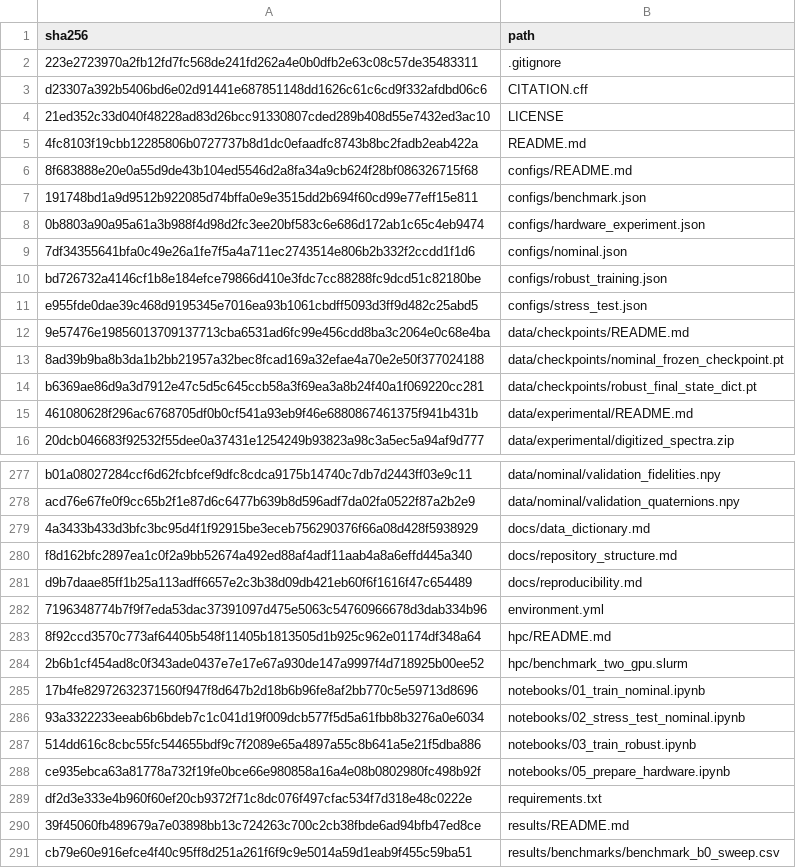
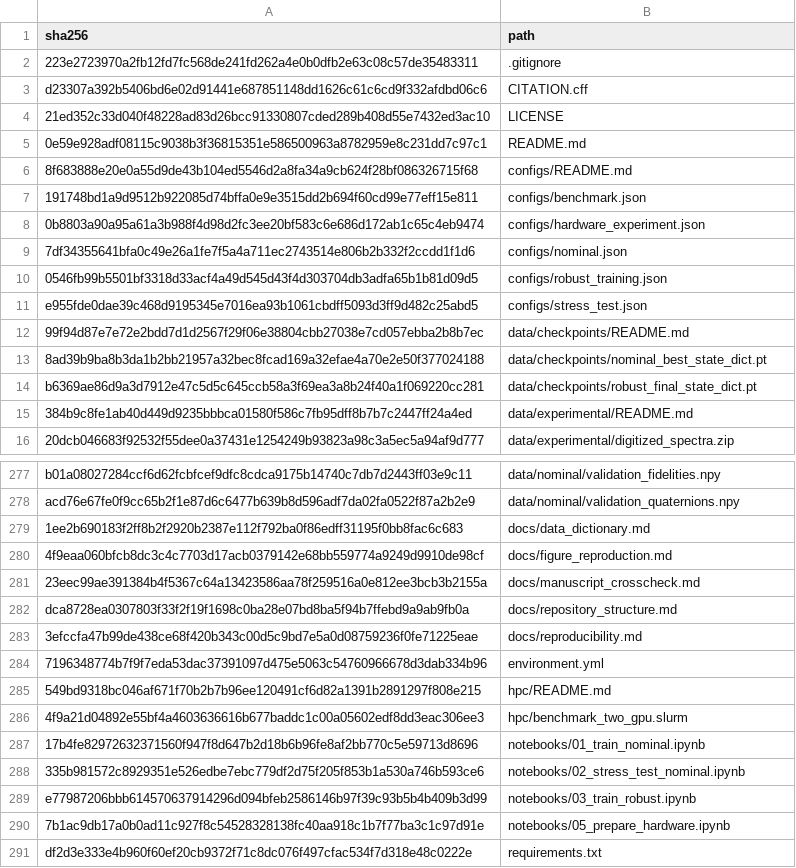
Before and after one commit to Ar2000Ash/Robust-NeuralQControl, a CSV file: MANIFEST_SHA256.csv, drawn as a sheet; only a part is shown, gaps mark what is left out; the shorter side is filled out with more unchanged rows; the diff covers the shown part only.

```diff
--- a/MANIFEST_SHA256.csv
+++ b/MANIFEST_SHA256.csv
@@ -4,3 +4,3 @@ d23307a392b5406bd6e02d91441e687851148dd1626c61c6cd9f332afdbd06c6,CITATION.cff
 21ed352c33d040f48228ad83d26bcc91330807cded289b408d55e7432ed3ac10,LICENSE
-4fc8103f19cbb12285806b0727737b8d1dc0efaadfc8743b8bc2fadb2eab422a,README.md
+0e59e928adf08115c9038b3f36815351e586500963a8782959e8c231dd7c97c1,README.md
 8f683888e20e0a55d9de43b104ed5546d2a8fa34a9cb624f28bf086326715f68,configs/README.md
@@ -9,8 +9,8 @@ d23307a392b5406bd6e02d91441e687851148dd1626c61c6cd9f332afdbd06c6,CITATION.cff
 7df34355641bfa0c49e26a1fe7f5a4a711ec2743514e806b2b332f2ccdd1f1d6,configs/nominal.json
-bd726732a4146cf1b8e184efce79866d410e3fdc7cc88288fc9dcd51c82180be,configs/robust_training.json
+0546fb99b5501bf3318d33acf4a49d545d43f4d303704db3adfa65b1b81d09d5,configs/robust_training.json
 e955fde0dae39c468d9195345e7016ea93b1061cbdff5093d3ff9d482c25abd5,configs/stress_test.json
-9e57476e19856013709137713cba6531ad6fc99e456cdd8ba3c2064e0c68e4ba,data/checkpoints/README.md
-8ad39b9ba8b3da1b2bb21957a32bec8fcad169a32efae4a70e2e50f377024188,data/checkpoints/nominal_frozen_checkpoint.pt
+99f94d87e7e72e2bdd7d1d2567f29f06e38804cbb27038e7cd057ebba2b8b7ec,data/checkpoints/README.md
+8ad39b9ba8b3da1b2bb21957a32bec8fcad169a32efae4a70e2e50f377024188,data/checkpoints/nominal_best_state_dict.pt
 b6369ae86d9a3d7912e47c5d5c645ccb58a3f69ea3a8b24f40a1f069220cc281,data/checkpoints/robust_final_state_dict.pt
-461080628f296ac6768705df0b0cf541a93eb9f46e6880867461375f941b431b,data/experimental/README.md
+384b9c8fe1ab40d449d9235bbbca01580f586c7fb95dff8b7b7c2447ff24a4ed,data/experimental/README.md
 20dcb046683f92532f55dee0a37431e1254249b93823a98c3a5ec5a94af9d777,data/experimental/digitized_spectra.zip
@@ -278,12 +278,14 @@ b01a08027284ccf6d62fcbfcef9dfc8cdca9175b14740c7db7d2443ff03e9c11,data/nominal/va
 acd76e67fe0f9cc65b2f1e87d6c6477b639b8d596adf7da02fa0522f87a2b2e9,data/nominal/validation_quaternions.npy
-4a3433b433d3bfc3bc95d4f1f92915be3eceb756290376f66a08d428f5938929,docs/data_dictionary.md
-f8d162bfc2897ea1c0f2a9bb52674a492ed88af4adf11aab4a8a6effd445a340,docs/repository_structure.md
-d9b7daae85ff1b25a113adff6657e2c3b38d09db421eb60f6f1616f47c654489,docs/reproducibility.md
+1ee2b690183f2ff8b2f2920b2387e112f792ba0f86edff31195f0bb8fac6c683,docs/data_dictionary.md
+4f9eaa060bfcb8dc3c4c7703d17acb0379142e68bb559774a9249d9910de98cf,docs/figure_reproduction.md
+23eec99ae391384b4f5367c64a13423586aa78f259516a0e812ee3bcb3b2155a,docs/manuscript_crosscheck.md
+dca8728ea0307803f33f2f19f1698c0ba28e07bd8ba5f94b7ffebd9a9ab9fb0a,docs/repository_structure.md
+3efccfa47b99de438ce68f420b343c00d5c9bd7e5a0d08759236f0fe71225eae,docs/reproducibility.md
 7196348774b7f9f7eda53dac37391097d475e5063c54760966678d3dab334b96,environment.yml
-8f92ccd3570c773af64405b548f11405b1813505d1b925c962e01174df348a64,hpc/README.md
-2b6b1cf454ad8c0f343ade0437e7e17e67a930de147a9997f4d718925b00ee52,hpc/benchmark_two_gpu.slurm
+549bd9318bc046af671f70b2b7b96ee120491cf6d82a1391b2891297f808e215,hpc/README.md
+4f9a21d04892e55bf4a4603636616b677baddc1c00a05602edf8dd3eac306ee3,hpc/benchmark_two_gpu.slurm
 17b4fe82972632371560f947f8d647b2d18b6b96fe8af2bb770c5e59713d8696,notebooks/01_train_nominal.ipynb
-93a3322233eeab6b6bdeb7c1c041d19f009dcb577f5d5a61fbb8b3276a0e6034,notebooks/02_stress_test_nominal.ipynb
-514dd616c8cbc55fc544655bdf9c7f2089e65a4897a55c8b641a5e21f5dba886,notebooks/03_train_robust.ipynb
-ce935ebca63a81778a732f19fe0bce66e980858a16a4e08b0802980fc498b92f,notebooks/05_prepare_hardware.ipynb
+335b981572c8929351e526edbe7ebc779df2d75f205f853b1a530a746b593ce6,notebooks/02_stress_test_nominal.ipynb
+e77987206bbb614570637914296d094bfeb2586146b97f39c93b5b4b409b3d99,notebooks/03_train_robust.ipynb
+7b1ac9db17a0b0ad11c927f8c54528328138fc40aa918c1b7f77ba3c1c97d91e,notebooks/05_prepare_hardware.ipynb
 df2d3e333e4b960f60ef20cb9372f71c8dc076f497cfac534f7d318e48c0222e,requirements.txt
```
Also changed, not shown: 3 added rows and 2 edited cells elsewhere in this file.
